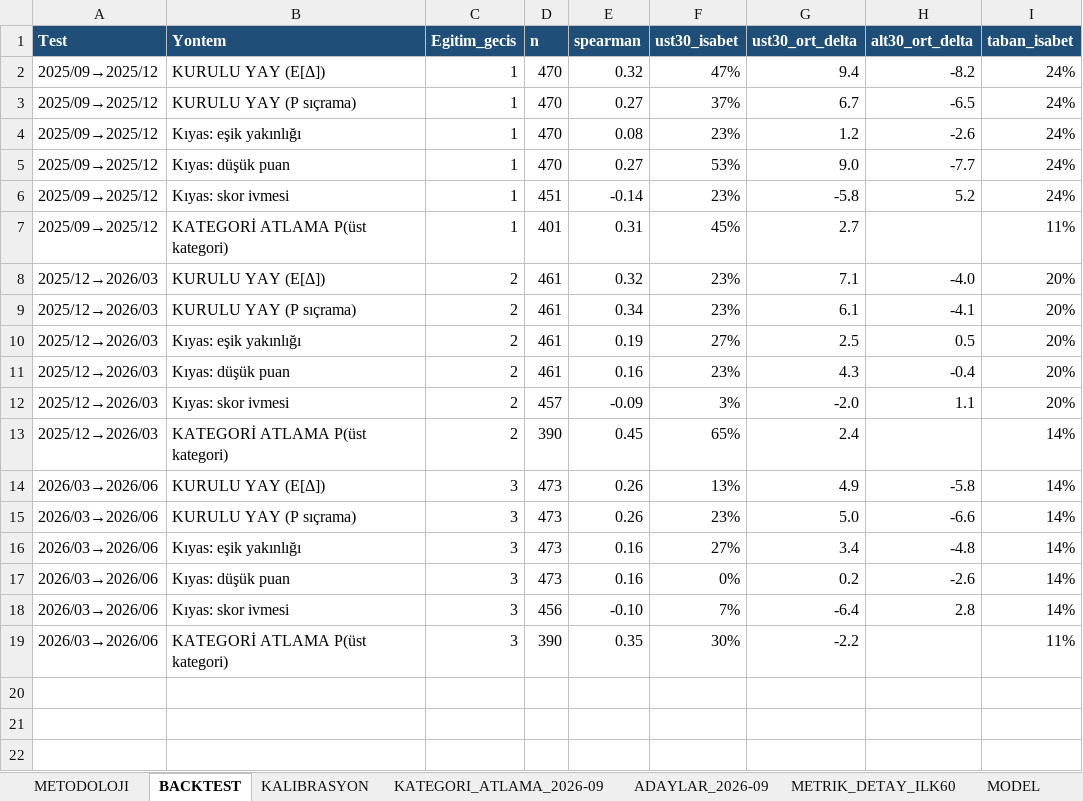
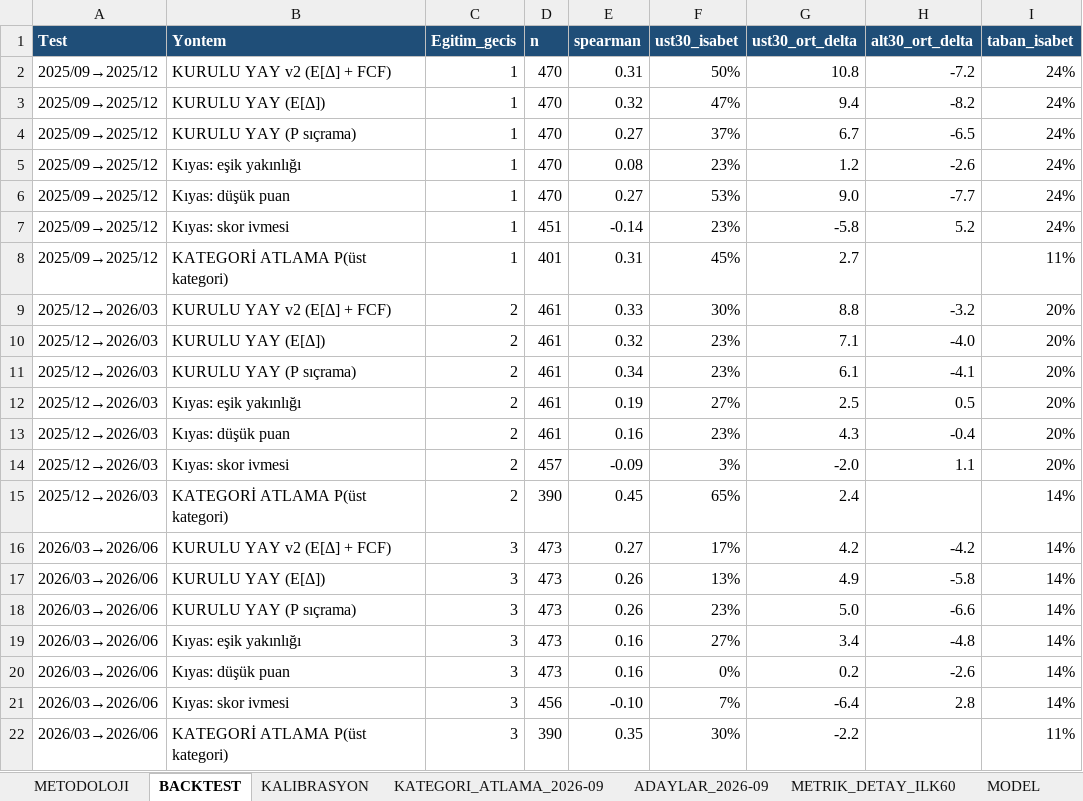
Before and after one commit to deryaozyuvali/Bist-tarama-otomasyon, an Excel workbook: FCF_K13/KURULU_YAY.xlsx, sheet BACKTEST, drawn as a sheet; values as stored, in another font and other column widths than the file's, no borders; the diff names each change by its address in the sheet, - before the commit and + after, or states it on an @@ line.

```diff
--- a/FCF_K13/KURULU_YAY.xlsx (sheet BACKTEST)
+++ b/FCF_K13/KURULU_YAY.xlsx (sheet BACKTEST)
+row 2: 2025/09→2025/12 | KURULU YAY v2 (E[Δ] + FCF) | 1 | 470 | 0.31 | 50% | 10.8 | -7.2 | 24%
+row 9: 2025/12→2026/03 | KURULU YAY v2 (E[Δ] + FCF) | 2 | 461 | 0.33 | 30% | 8.8 | -3.2 | 20%
+row 16: 2026/03→2026/06 | KURULU YAY v2 (E[Δ] + FCF) | 3 | 473 | 0.27 | 17% | 4.2 | -4.2 | 14%
```
Also changed, not shown: sheet ADAYLAR_2026-09, sheet METRIK_DETAY_ILK60, sheet KATEGORI_ATLAMA_2026-09, sheet METODOLOJI, 6 other files.
